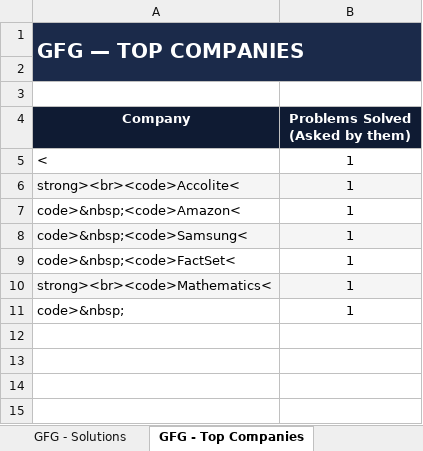
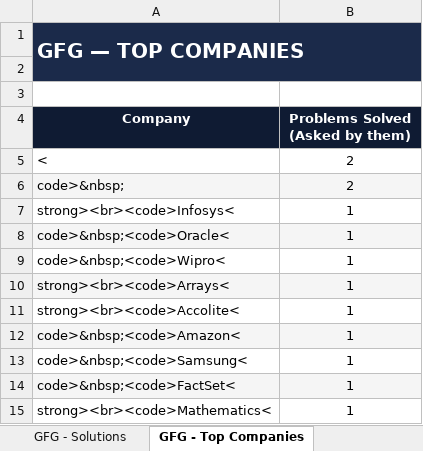
Before and after one commit to jaganathan-v/LeetCode_solutions, an Excel workbook: reports/LeetCode_Analytics.xlsx, sheet GFG - Top Companies, drawn as a sheet; values as stored, in another font and other column widths than the file's, no borders; removed rows and columns are numbered as before the commit, all else as after; the diff names each change by its address in the sheet, - before the commit and + after, or states it on an @@ line.

```diff
--- a/reports/LeetCode_Analytics.xlsx (sheet GFG - Top Companies)
+++ b/reports/LeetCode_Analytics.xlsx (sheet GFG - Top Companies)
-B5 (Problems Solved (Asked by them)): 1
+B5 (Problems Solved (Asked by them)): 2
+row 6: code>&nbsp; | 2
+row 7: strong><br><code>Infosys< | 1
+row 8: code>&nbsp;<code>Oracle< | 1
+row 9: code>&nbsp;<code>Wipro< | 1
+row 10: strong><br><code>Arrays< | 1
-A11:B11 fill: #F5F5F5
+A11:B11 fill: none
-A12:B12 fill: none
+A12:B12 fill: #F5F5F5
-A13:B13 fill: #F5F5F5
+A13:B13 fill: none
-A14:B14 fill: none
+A14:B14 fill: #F5F5F5
-A15:B15 fill: #F5F5F5
+A15:B15 fill: none
-row 11: code>&nbsp; | 1
```
Also changed, not shown: sheet GFG - All Problems, sheet GFG - Solutions, sheet Cross-Platform Summary, sheet GFG - Difficulty Summary.
